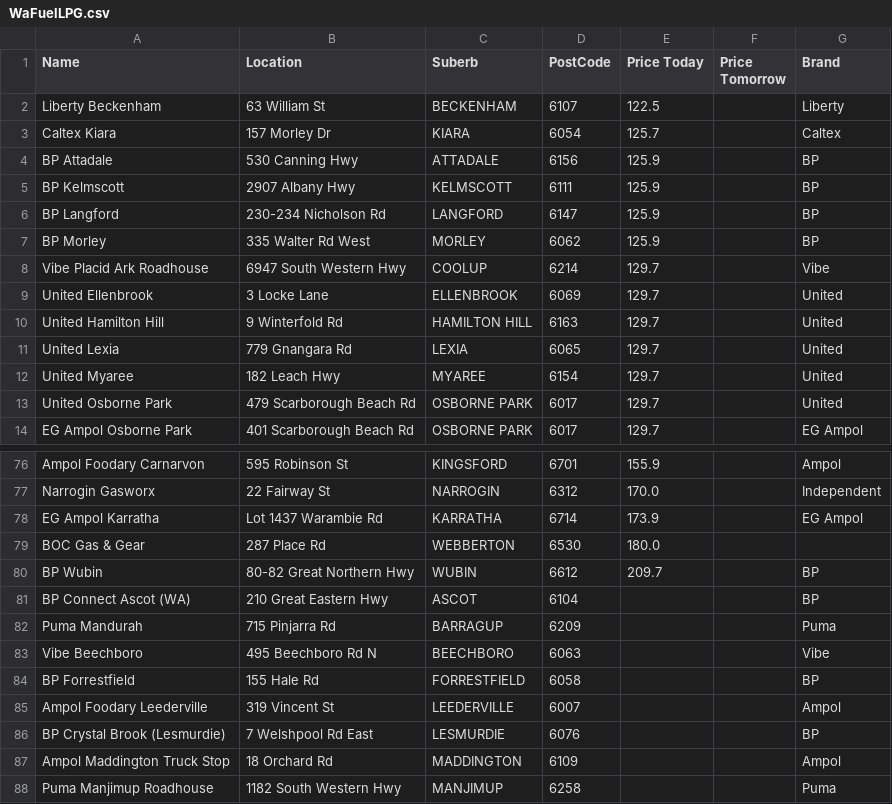
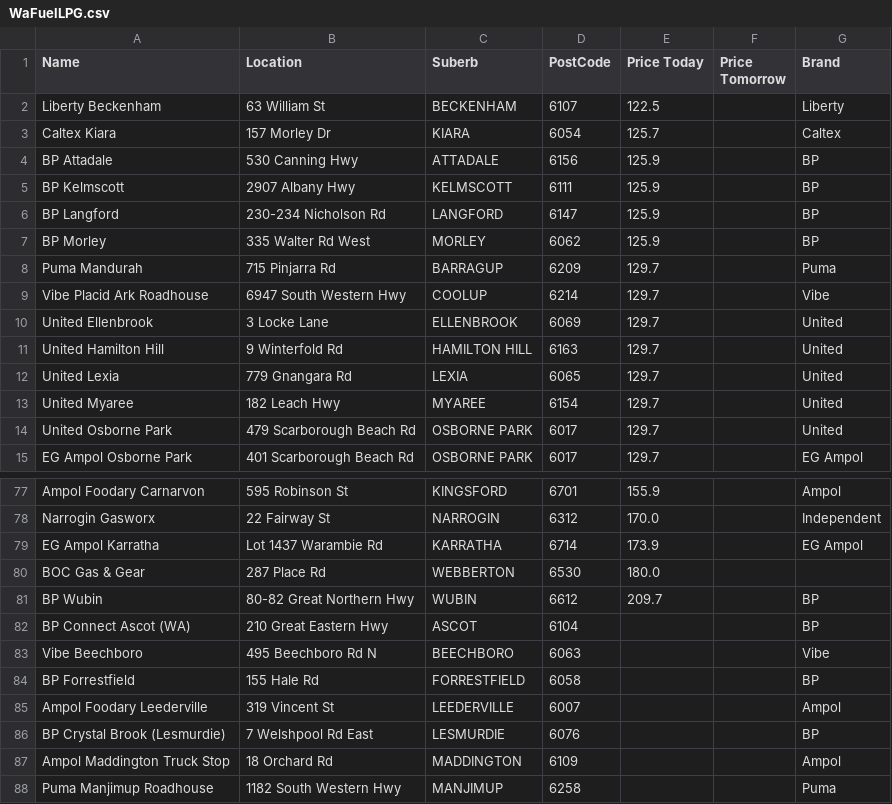
Before and after one commit to Luke3573/WaFuel, a CSV file: WaFuelLPG.csv, drawn as a sheet; only a part is shown, gaps mark what is left out; removed rows and columns are numbered as before the commit, all else as after; the diff names each change by its address in the sheet, - before the commit and + after, or states it on an @@ line.

Commit message:
updated

```diff
--- a/WaFuelLPG.csv
+++ b/WaFuelLPG.csv
+row 8: Puma Mandurah | 715 Pinjarra Rd | BARRAGUP | 6209 | 129.7 |  | Puma
-row 82: Puma Mandurah | 715 Pinjarra Rd | BARRAGUP | 6209 |  |  | Puma
```
